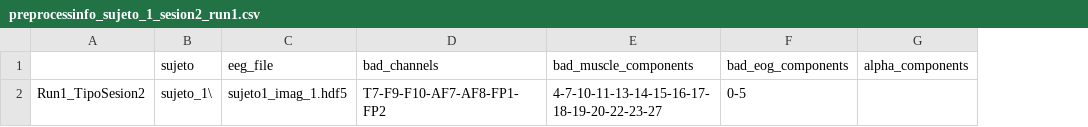
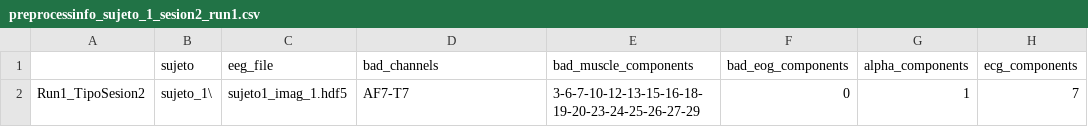
Before and after one commit to lucasbaldezzari/erdsanalysis, a CSV file: datasets/sujeto_1/preprocessinfo_sujeto_1_sesion2_run1.csv, drawn as a sheet; only a part is shown; the diff names each change by its address in the sheet, - before the commit and + after, or states it on an @@ line.

```diff
--- a/datasets/sujeto_1/preprocessinfo_sujeto_1_sesion2_run1.csv
+++ b/datasets/sujeto_1/preprocessinfo_sujeto_1_sesion2_run1.csv
+column H (ecg_components), row 2: 7
-D2 (bad_channels): T7-F9-F10-AF7-AF8-FP1-FP2
+D2 (bad_channels): AF7-T7
-E2 (bad_muscle_components): 4-7-10-11-13-14-15-16-17-18-19-20-22-23-27
+E2 (bad_muscle_components): 3-6-7-10-12-13-15-16-18-19-20-23-24-25-26-27-29
-F2 (bad_eog_components): 0-5
+F2 (bad_eog_components): 0
-G2 (alpha_components): (empty)
+G2 (alpha_components): 1
```
Also changed, not shown: datasets/sujeto_1/preprocessinfo_sujeto_1_sesion1_run1.csv, datasets/sujeto_1/preprocessinfo_sujeto_1_sesion1_run2.csv, 7 other files.
